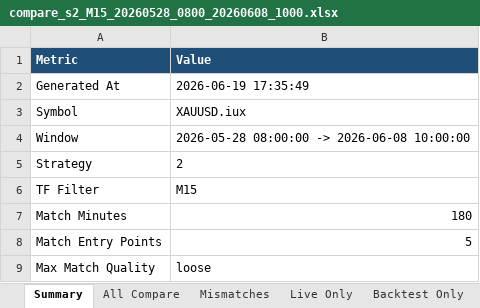
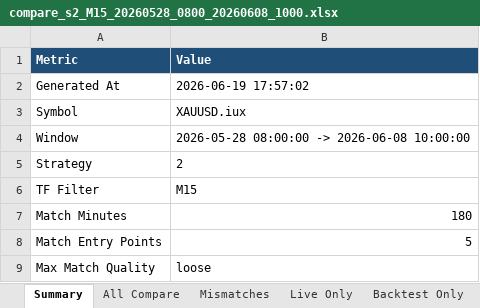
Before and after one commit to ArinMnw/Copter01_AI_Bot_2, an Excel workbook: excel_reports/backtest_compare/s2/compare_s2_M15_20260528_0800_20260608_1000.xlsx, sheet Summary, drawn as a sheet; only a part is shown; values as stored, in another font and other column widths than the file's, no borders; the diff names each change by its address in the sheet, - before the commit and + after, or states it on an @@ line.

```diff
--- a/excel_reports/backtest_compare/s2/compare_s2_M15_20260528_0800_20260608_1000.xlsx (sheet Summary)
+++ b/excel_reports/backtest_compare/s2/compare_s2_M15_20260528_0800_20260608_1000.xlsx (sheet Summary)
-B2 (Value): 2026-06-19 17:35:49
+B2 (Value): 2026-06-19 17:57:02
```
Also changed, not shown: excel_reports/backtest_compare/s14/compare_s14_M15_20260528_0800_20260608_1000.xlsx, excel_reports/backtest_compare/s3/compare_s3_M15_20260528_0800_20260608_1000.xlsx, 11 other files.
